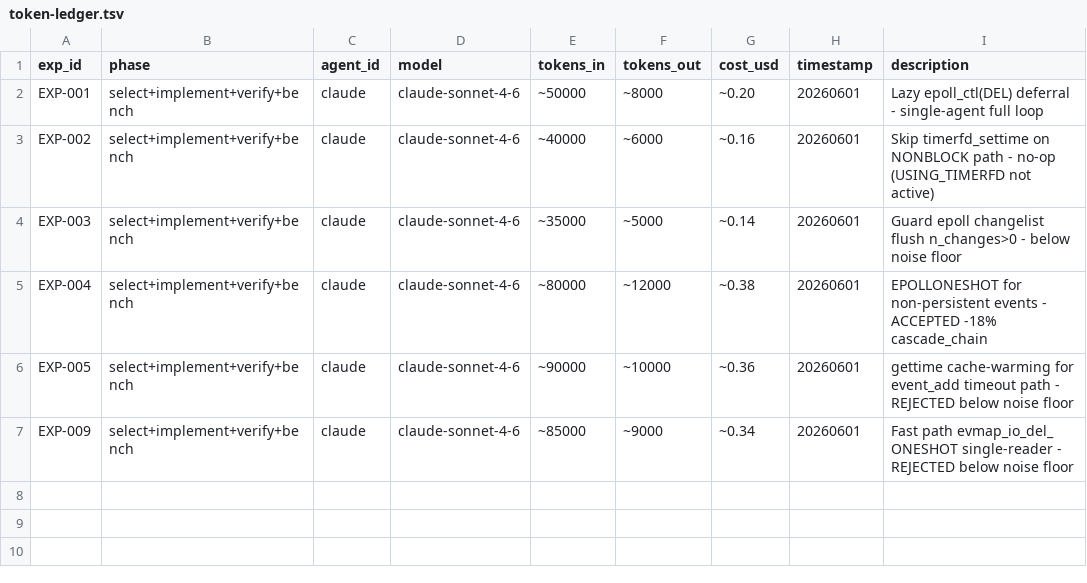
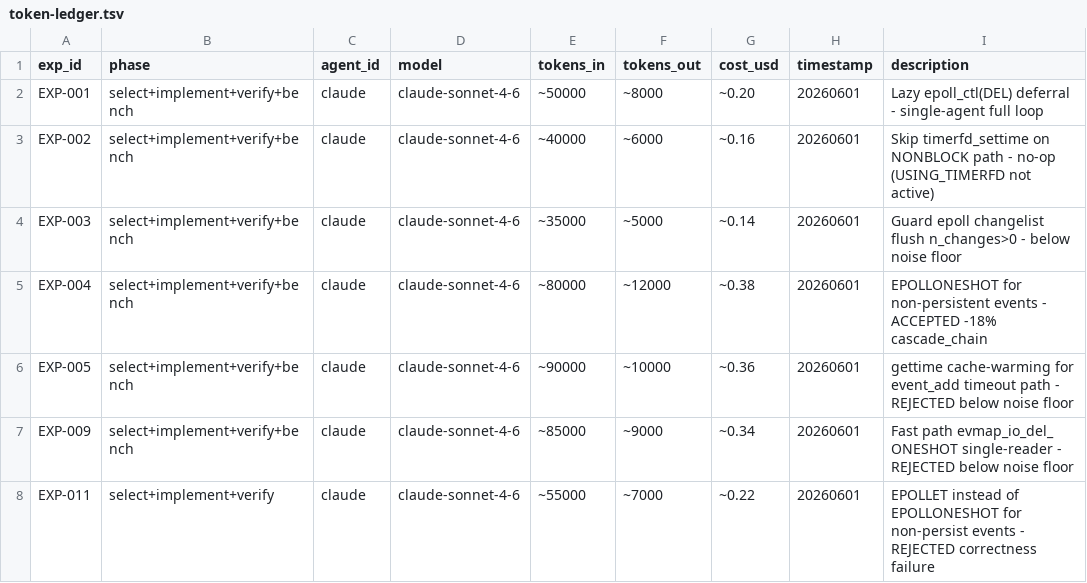
Before and after one commit to redis-performance/libevent-agent-workspace, a TSV file: experiments/token-ledger.tsv, drawn as a sheet.

```diff
--- a/experiments/token-ledger.tsv
+++ b/experiments/token-ledger.tsv
@@ -7 +7,2 @@ EXP-005	select+implement+verify+bench	claude	claude-sonnet-4-6	~90000	~10000	~0.
 EXP-009	select+implement+verify+bench	claude	claude-sonnet-4-6	~85000	~9000	~0.34	20260601	Fast path evmap_io_del_ ONESHOT single-reader - REJECTED below noise floor
+EXP-011	select+implement+verify	claude	claude-sonnet-4-6	~55000	~7000	~0.22	20260601	EPOLLET instead of EPOLLONESHOT for non-persist events - REJECTED correctness failure
```
Also changed, not shown: 4 other files.
